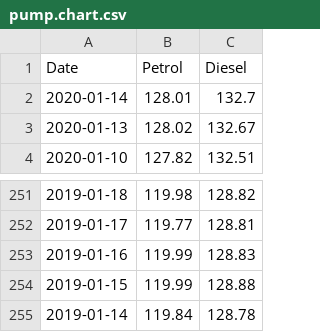
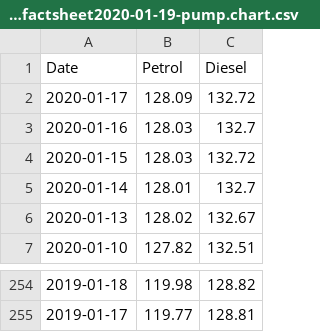
Before and after one commit to majazaloznik/2019-rac-fuel-factsheets, a CSV file: data/processed/2020/RACF Fuel factsheet2020-01-19-pump.chart.csv (was data/processed/pump.chart.csv), drawn as a sheet; only a part is shown, gaps mark what is left out.

```diff
--- a/data/processed/pump.chart.csv
+++ b/data/processed/2020/RACF Fuel factsheet2020-01-19-pump.chart.csv
@@ -1,2 +1,5 @@
 Date,Petrol,Diesel
+2020-01-17,128.09,132.72
+2020-01-16,128.03,132.7
+2020-01-15,128.03,132.72
 2020-01-14,128.01,132.7
@@ -252,4 +255 @@ Date,Petrol,Diesel
 2019-01-17,119.77,128.81
-2019-01-16,119.99,128.83
-2019-01-15,119.99,128.88
-2019-01-14,119.84,128.78
```
Also changed, not shown: data/processed/2020/RACF Fuel factsheet2020-01-19-eu.rank.d.csv, data/processed/2020/RACF Fuel factsheet2020-01-19-eu.rank.p.csv, 10 other files.
